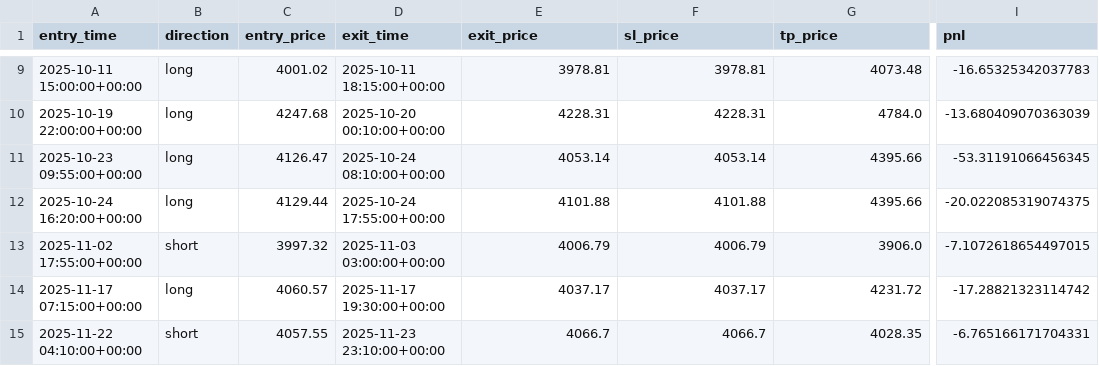
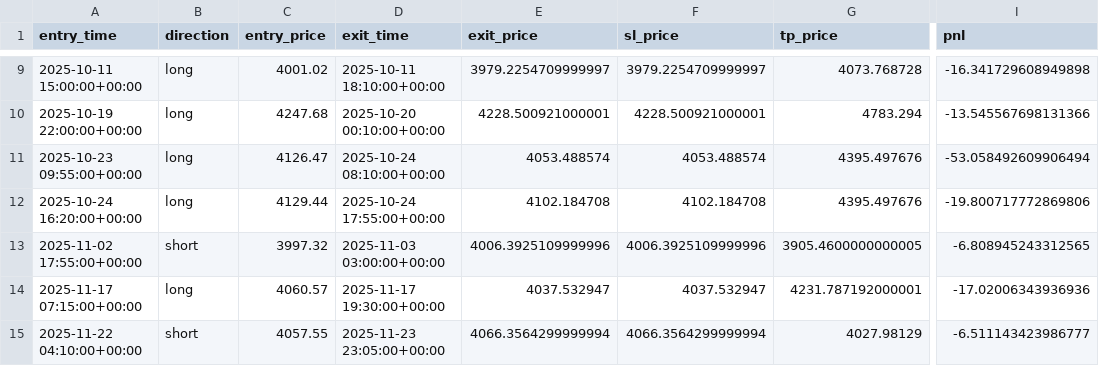
Before and after one commit to drankitchoudhary0071-design/Mark01, a CSV file: strategy_lab/results/pmts_exact_v3_paxgusdt_trades.csv, drawn as a sheet; only a part is shown, gaps mark what is left out; the diff covers the shown part only; the diff names each change by its address in the sheet, - before the commit and + after, or states it on an @@ line.

```diff
--- a/strategy_lab/results/pmts_exact_v3_paxgusdt_trades.csv
+++ b/strategy_lab/results/pmts_exact_v3_paxgusdt_trades.csv
-D9 (exit_time): 2025-10-11 18:15:00+00:00
+D9 (exit_time): 2025-10-11 18:10:00+00:00
-E9 (exit_price): 3978.81
+E9 (exit_price): 3979.2254709999997
-F9 (sl_price): 3978.81
+F9 (sl_price): 3979.2254709999997
-G9 (tp_price): 4073.48
+G9 (tp_price): 4073.768728
-I9 (pnl): -16.65325342037783
+I9 (pnl): -16.341729608949898
-E10 (exit_price): 4228.31
+E10 (exit_price): 4228.500921000001
-F10 (sl_price): 4228.31
+F10 (sl_price): 4228.500921000001
-G10 (tp_price): 4784.0
+G10 (tp_price): 4783.294
-I10 (pnl): -13.680409070363039
+I10 (pnl): -13.545567698131366
-E11 (exit_price): 4053.14
+E11 (exit_price): 4053.488574
-F11 (sl_price): 4053.14
+F11 (sl_price): 4053.488574
-G11:G12 (tp_price): 4395.66
+G11:G12 (tp_price): 4395.497676
-I11 (pnl): -53.31191066456345
+I11 (pnl): -53.058492609906494
-E12 (exit_price): 4101.88
+E12 (exit_price): 4102.184708
-F12 (sl_price): 4101.88
+F12 (sl_price): 4102.184708
-I12 (pnl): -20.022085319074375
+I12 (pnl): -19.800717772869806
-E13 (exit_price): 4006.79
+E13 (exit_price): 4006.3925109999996
-F13 (sl_price): 4006.79
+F13 (sl_price): 4006.3925109999996
-G13 (tp_price): 3906.0
+G13 (tp_price): 3905.4600000000005
-I13 (pnl): -7.1072618654497015
+I13 (pnl): -6.808945243312565
-E14 (exit_price): 4037.17
+E14 (exit_price): 4037.532947
-F14 (sl_price): 4037.17
+F14 (sl_price): 4037.532947
-G14 (tp_price): 4231.72
+G14 (tp_price): 4231.787192000001
-I14 (pnl): -17.28821323114742
+I14 (pnl): -17.02006343936936
-D15 (exit_time): 2025-11-23 23:10:00+00:00
+D15 (exit_time): 2025-11-23 23:05:00+00:00
-E15 (exit_price): 4066.7
+E15 (exit_price): 4066.3564299999994
-F15 (sl_price): 4066.7
+F15 (sl_price): 4066.3564299999994
-G15 (tp_price): 4028.35
+G15 (tp_price): 4027.98129
-I15 (pnl): -6.765166171704331
+I15 (pnl): -6.511143423986777
```
Also changed, not shown: 150 edited cells elsewhere in this file, strategy_lab/results/pmts_exact_v3_btcusdt_trades.csv, 5 other files.
